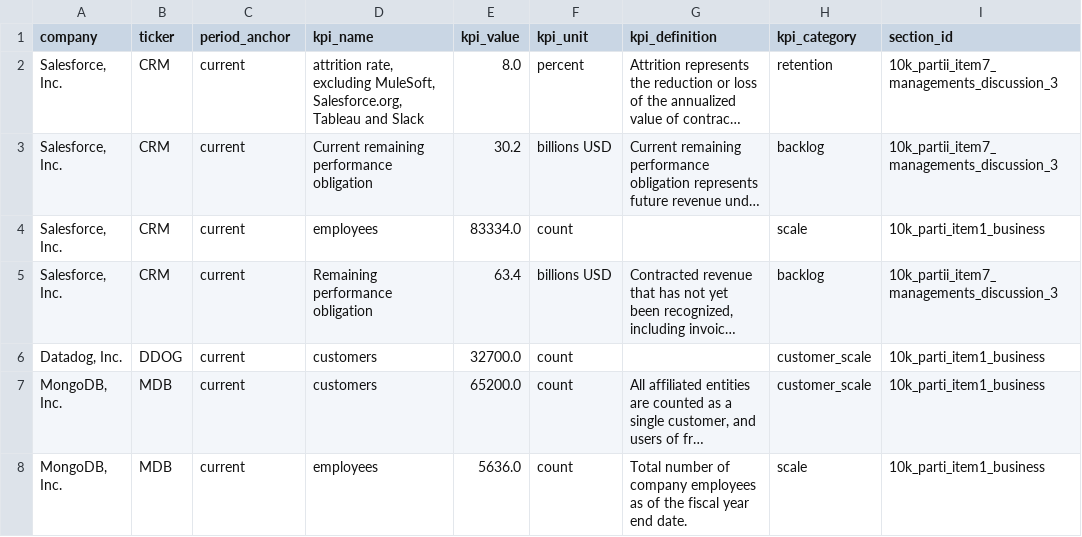
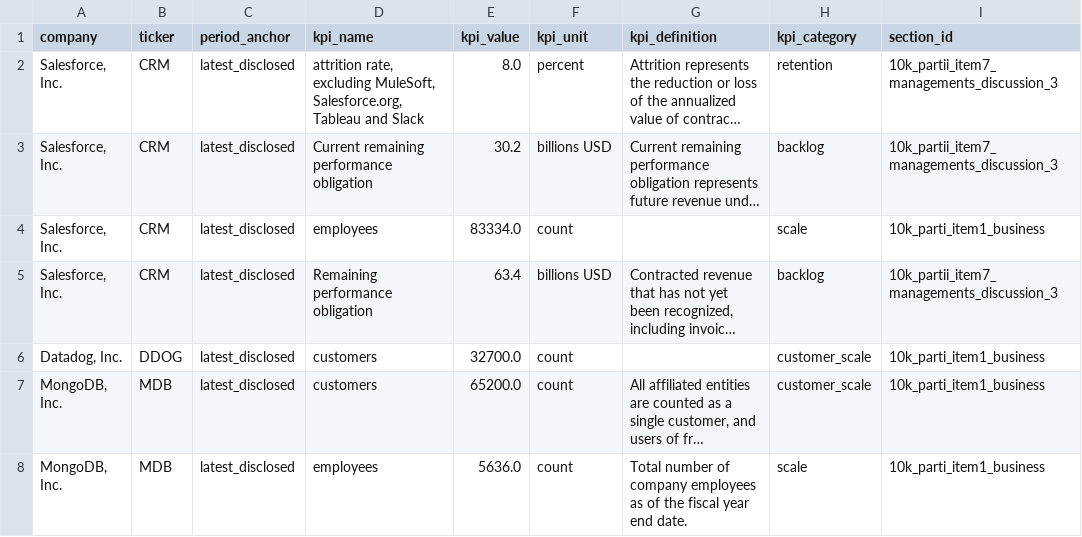
Before and after one commit to samay58/edgarpack, a CSV file: reports/saas-evolution/kpi-disclosure-table.csv, drawn as a sheet; only a part is shown; long unchanged cells end in …; the diff covers the shown part only; the diff names each change by its address in the sheet, - before the commit and + after, or states it on an @@ line.

```diff
--- a/reports/saas-evolution/kpi-disclosure-table.csv
+++ b/reports/saas-evolution/kpi-disclosure-table.csv
-C2:C8 (period_anchor): current
+C2:C8 (period_anchor): latest_disclosed
```
Also changed, not shown: 6 added rows and 19 edited cells elsewhere in this file, 18 other files.
